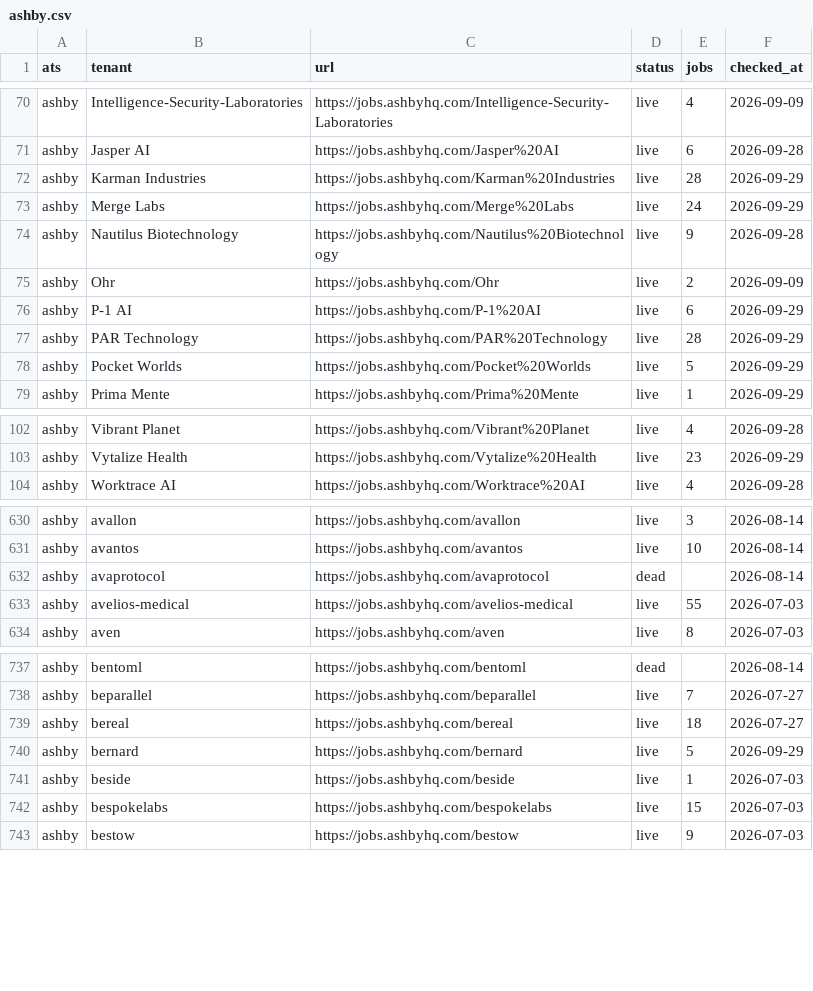
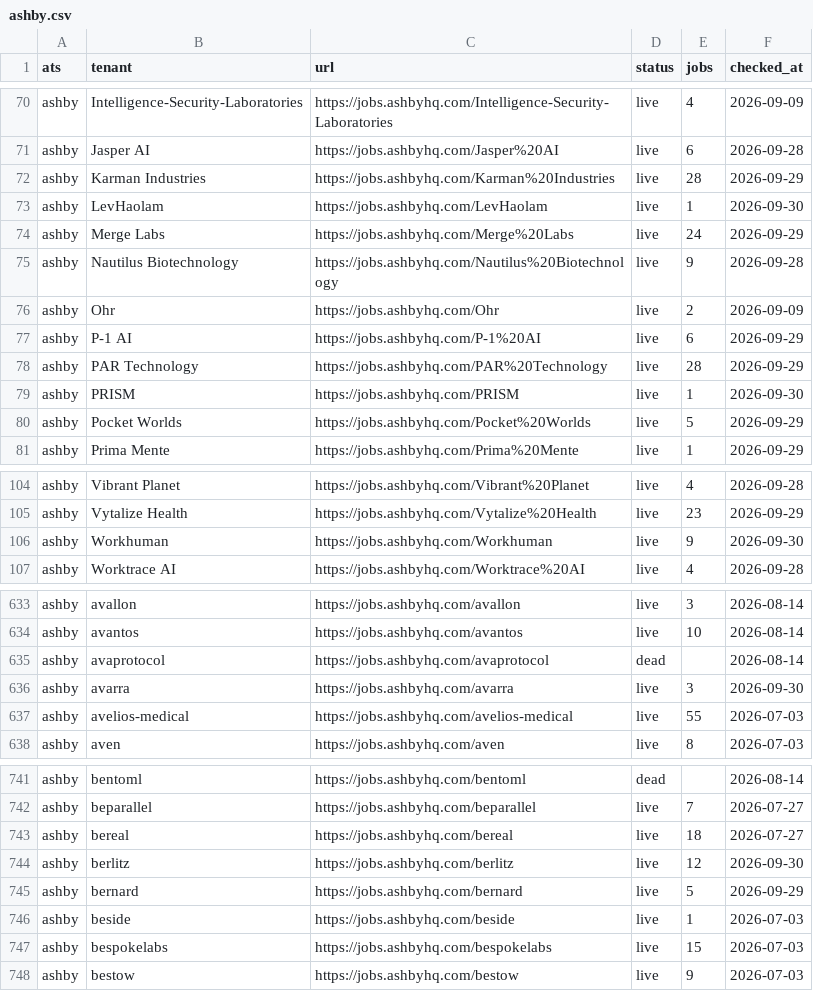
Before and after one commit to sarthakjain004/headstart, a CSV file: data/validate/liveness/ashby.csv, drawn as a sheet; only a part is shown, gaps mark what is left out; the diff covers the shown part only; the diff names each change by its address in the sheet, - before the commit and + after, or states it on an @@ line.

```diff
--- a/data/validate/liveness/ashby.csv
+++ b/data/validate/liveness/ashby.csv
+row 73: ashby | LevHaolam | https://jobs.ashbyhq.com/LevHaolam | live | 1 | 2026-09-30
+row 79: ashby | PRISM | https://jobs.ashbyhq.com/PRISM | live | 1 | 2026-09-30
+row 106: ashby | Workhuman | https://jobs.ashbyhq.com/Workhuman | live | 9 | 2026-09-30
+row 636: ashby | avarra | https://jobs.ashbyhq.com/avarra | live | 3 | 2026-09-30
+row 744: ashby | berlitz | https://jobs.ashbyhq.com/berlitz | live | 12 | 2026-09-30
```
Also changed, not shown: 10 added rows elsewhere in this file, data/validate/aliases/eightfold.csv, data/validate/liveness/lever.csv, 11 other files.
